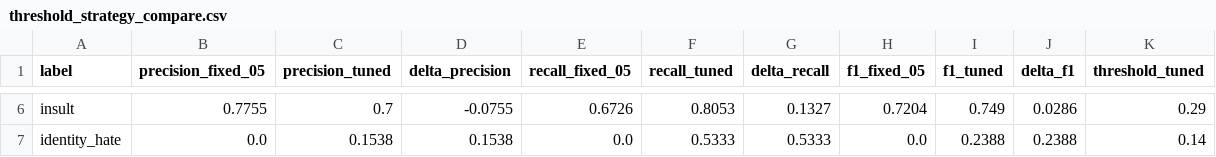
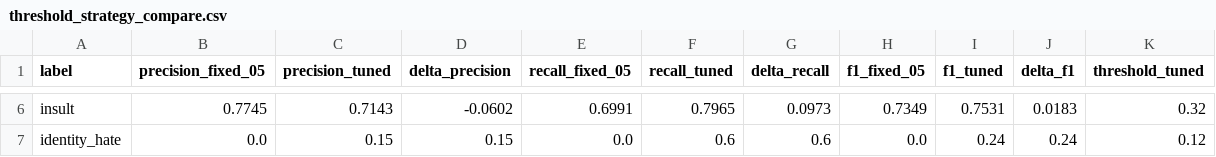
Before and after one commit to Frosty-00/toxic-comment-detector, a CSV file: results/threshold_strategy_compare.csv, drawn as a sheet; only a part is shown, gaps mark what is left out; the diff covers the shown part only; the diff names each change by its address in the sheet, - before the commit and + after, or states it on an @@ line.

```diff
--- a/results/threshold_strategy_compare.csv
+++ b/results/threshold_strategy_compare.csv
-B6 (precision_fixed_05): 0.7755
+B6 (precision_fixed_05): 0.7745
-C6 (precision_tuned): 0.7
+C6 (precision_tuned): 0.7143
-D6 (delta_precision): -0.0755
+D6 (delta_precision): -0.0602
-E6 (recall_fixed_05): 0.6726
+E6 (recall_fixed_05): 0.6991
-F6 (recall_tuned): 0.8053
+F6 (recall_tuned): 0.7965
-G6 (delta_recall): 0.1327
+G6 (delta_recall): 0.0973
-H6 (f1_fixed_05): 0.7204
+H6 (f1_fixed_05): 0.7349
-I6 (f1_tuned): 0.749
+I6 (f1_tuned): 0.7531
-J6 (delta_f1): 0.0286
+J6 (delta_f1): 0.0183
-K6 (threshold_tuned): 0.29
+K6 (threshold_tuned): 0.32
-C7 (precision_tuned): 0.1538
+C7 (precision_tuned): 0.15
-D7 (delta_precision): 0.1538
+D7 (delta_precision): 0.15
-F7 (recall_tuned): 0.5333
+F7 (recall_tuned): 0.6
-G7 (delta_recall): 0.5333
+G7 (delta_recall): 0.6
-I7 (f1_tuned): 0.2388
+I7 (f1_tuned): 0.24
-J7 (delta_f1): 0.2388
+J7 (delta_f1): 0.24
-K7 (threshold_tuned): 0.14
+K7 (threshold_tuned): 0.12
```
Also changed, not shown: 30 edited cells elsewhere in this file, results/per_label_metrics.csv, 10 other files.
